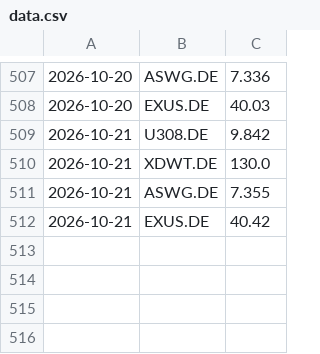
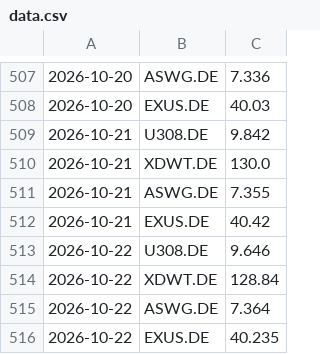
Before and after one commit to lucarizzo-it/stock-monitor, a CSV file: data.csv, drawn as a sheet; only a part is shown, gaps mark what is left out; the diff names each change by its address in the sheet, - before the commit and + after, or states it on an @@ line.

```diff
--- a/data.csv
+++ b/data.csv
+row 513: 2026-10-22 | U308.DE | 9.646
+row 514: 2026-10-22 | XDWT.DE | 128.84
+row 515: 2026-10-22 | ASWG.DE | 7.364
+row 516: 2026-10-22 | EXUS.DE | 40.235
```
